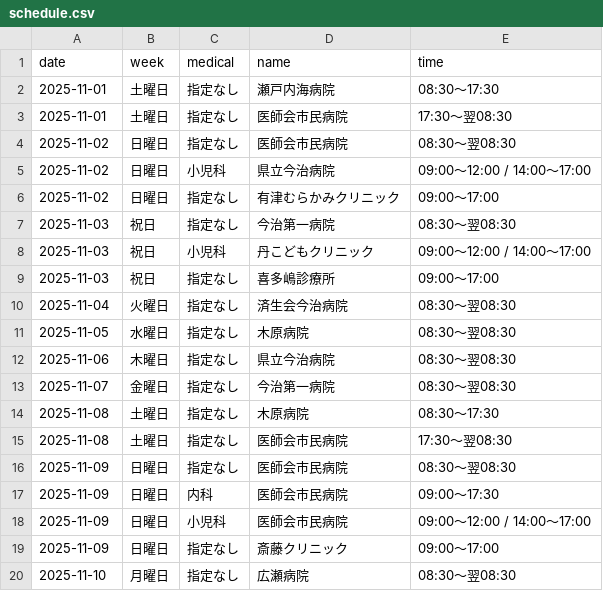
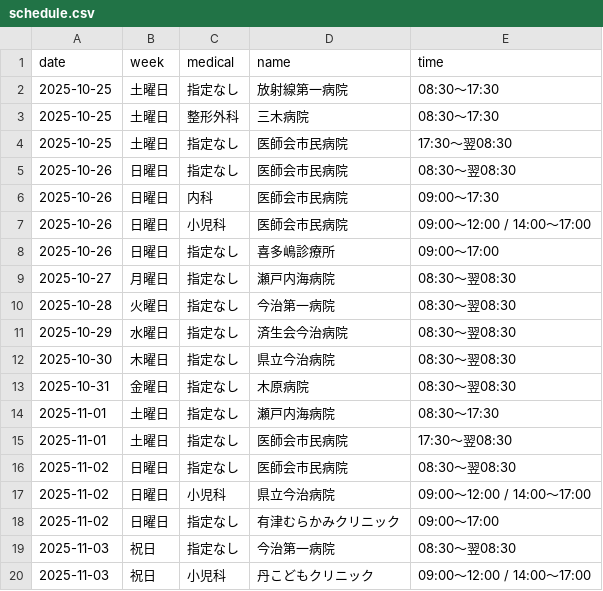
Before and after one commit to imabari119/today, a CSV file: docs/schedule.csv, drawn as a sheet; only a part is shown; the shorter side is filled out with more unchanged rows.

```diff
--- a/docs/schedule.csv
+++ b/docs/schedule.csv
@@ -1,2 +1,14 @@
 date,week,medical,name,time
+2025-10-25,土曜日,指定なし,放射線第一病院,08:30〜17:30
+2025-10-25,土曜日,整形外科,三木病院,08:30〜17:30
+2025-10-25,土曜日,指定なし,医師会市民病院,17:30〜翌08:30
+2025-10-26,日曜日,指定なし,医師会市民病院,08:30〜翌08:30
+2025-10-26,日曜日,内科,医師会市民病院,09:00〜17:30
+2025-10-26,日曜日,小児科,医師会市民病院,09:00〜12:00 / 14:00〜17:00
+2025-10-26,日曜日,指定なし,喜多嶋診療所,09:00〜17:00
+2025-10-27,月曜日,指定なし,瀬戸内海病院,08:30〜翌08:30
+2025-10-28,火曜日,指定なし,今治第一病院,08:30〜翌08:30
+2025-10-29,水曜日,指定なし,済生会今治病院,08:30〜翌08:30
+2025-10-30,木曜日,指定なし,県立今治病院,08:30〜翌08:30
+2025-10-31,金曜日,指定なし,木原病院,08:30〜翌08:30
 2025-11-01,土曜日,指定なし,瀬戸内海病院,08:30〜17:30
```
